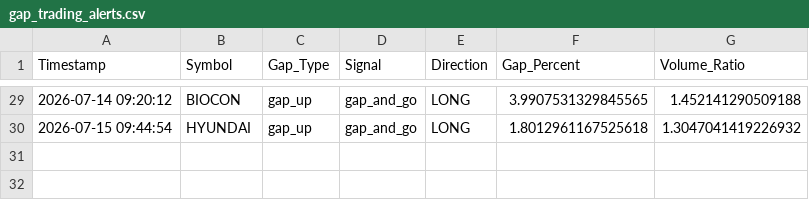
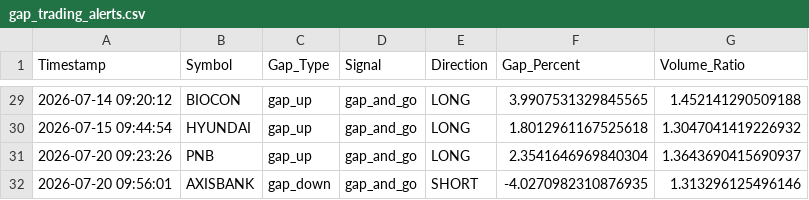
Before and after one commit to frzkhn155-ai/Final, a CSV file: gap_trading_alerts.csv, drawn as a sheet; only a part is shown, gaps mark what is left out; the diff names each change by its address in the sheet, - before the commit and + after, or states it on an @@ line.

```diff
--- a/gap_trading_alerts.csv
+++ b/gap_trading_alerts.csv
+row 31: 2026-07-20 09:23:26 | PNB | gap_up | gap_and_go | LONG | 2.3541646969840304 | 1.3643690415690937
+row 32: 2026-07-20 09:56:01 | AXISBANK | gap_down | gap_and_go | SHORT | -4.0270982310876935 | 1.313296125496146
```
Also changed, not shown: orb_signals.csv, orb_trades.csv, 7 other files.
